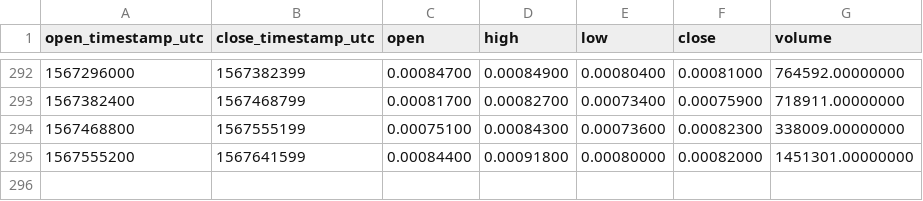
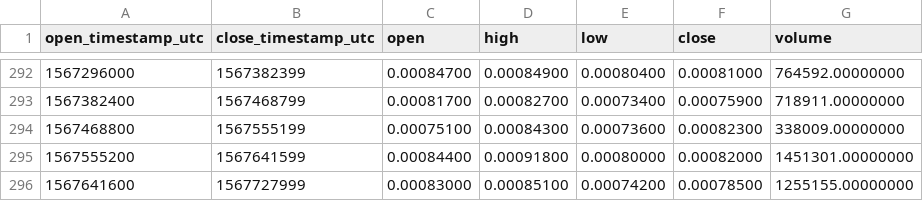
Before and after one commit to cryptobigbro/binance-MITHBNB, a CSV file: binance-MITHBNB-1d.csv, drawn as a sheet; only a part is shown, gaps mark what is left out; the diff names each change by its address in the sheet, - before the commit and + after, or states it on an @@ line.

```diff
--- a/binance-MITHBNB-1d.csv
+++ b/binance-MITHBNB-1d.csv
+row 296: 1567641600 | 1567727999 | 0.00083000 | 0.00085100 | 0.00074200 | 0.00078500 | 1255155.00000000
```
Also changed, not shown: binance-MITHBNB-1h.csv.
